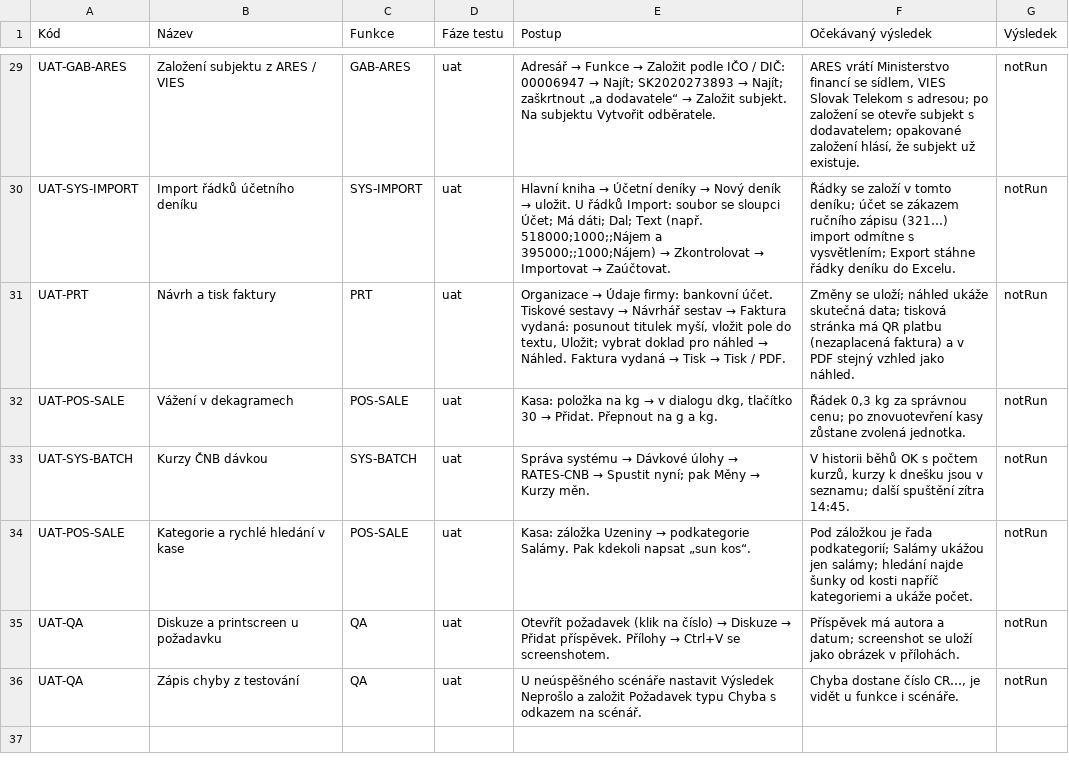
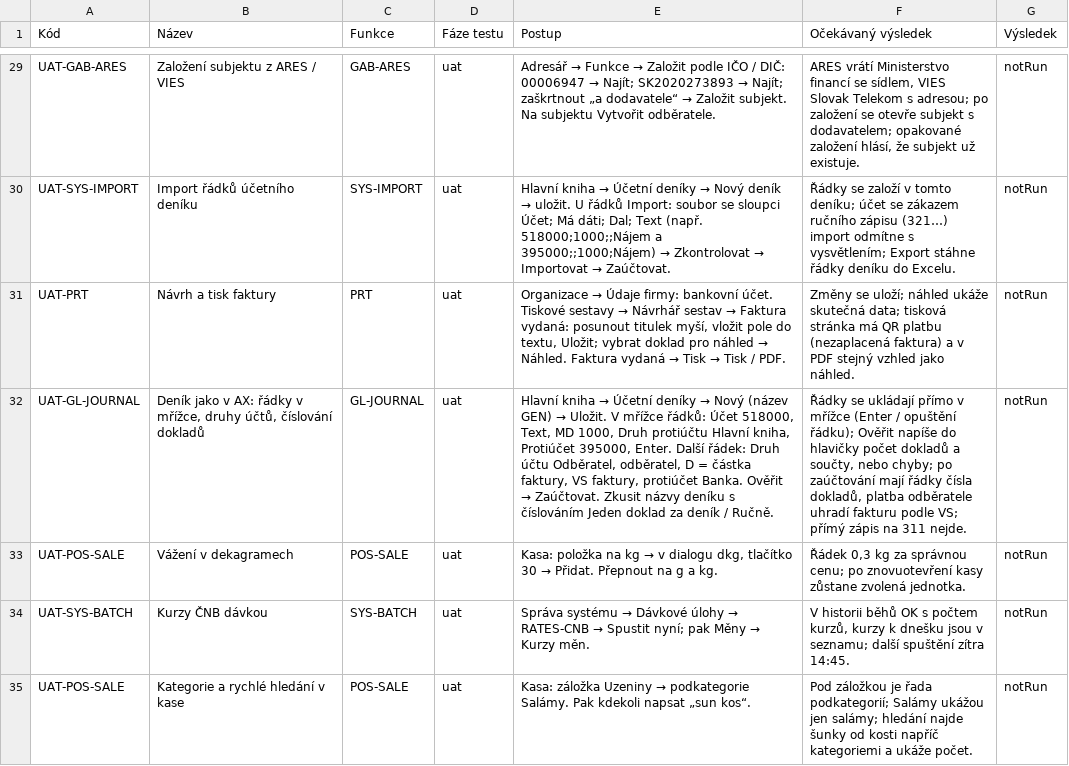
Before and after one commit to bregovic/shanon, a CSV file: docs/qa/2-scenare.csv, drawn as a sheet; only a part is shown, gaps mark what is left out; the shorter side is filled out with more unchanged rows; the diff names each change by its address in the sheet, - before the commit and + after, or states it on an @@ line.

Commit message:
feat(gl): deníky jako v AX — mřížka řádků, druhy účtů, číslování dokladů, Ověřit
- název deníku: druh (obecný, platby dodavatelům / odběratelů, pokladní,
  bankovní), číslování dokladů (po vyrovnání, jeden za deník, každý
  řádek, ručně), výchozí druh a účet protiúčtu; výchozí názvy deníků
- řádek deníku: datum, číslo dokladu, druh účtu a účet (hlavní kniha,
  odběratel, dodavatel, banka, pokladna), text, MD/D, druh a protiúčet,
  VS, dimenze, měna (cizí měna přepočtena už při dělení na doklady)
- Ověřit: rozdělení na doklady, vyrovnanost, účty, období, dimenze bez
  účtování (výsledek v hlavičce); Zaúčtovat po dokladech, čísla dokladů
  zpět na řádky; odběratel/dodavatel do salda, úhrada s VS spáruje fakturu
- stránka deníku: kompaktní hlavička, řádky upravované přímo v mřížce
  (obecná komponenta InlineLines, sdílené sloupce gridColumn)
- výchozí datum deníku dnes
- evidence: CR-045 do UAT, scénář

```diff
--- a/docs/qa/2-scenare.csv
+++ b/docs/qa/2-scenare.csv
+row 32: UAT-GL-JOURNAL | Deník jako v AX: řádky v mřížce, druhy účtů, číslování dokladů | GL-JOURNAL | uat | Hlavní kniha → Účetní deníky → Nový (název GEN) → Uložit. V mřížce řádků: Účet 518000, Text, MD 1000, Druh protiúčtu Hlavní kniha, Protiúčet 395000, Enter. Další řádek: Druh účtu Odběratel, odběratel, D = částka faktury, VS faktury, protiúčet Banka. Ověřit → Zaúčtovat. Zkusit názvy deníku s číslováním Jeden doklad za deník / Ručně. | Řádky se ukládají přímo v mřížce (Enter / opuštění řádku); Ověřit napíše do hlavičky počet dokladů a součty, nebo chyby; po zaúčtování mají řádky čísla dokladů, platba odběratele uhradí fakturu podle VS; přímý zápis na 311 nejde. | notRun
```
Also changed, not shown: docs/qa/3-pozadavky.csv, 17 other files.
